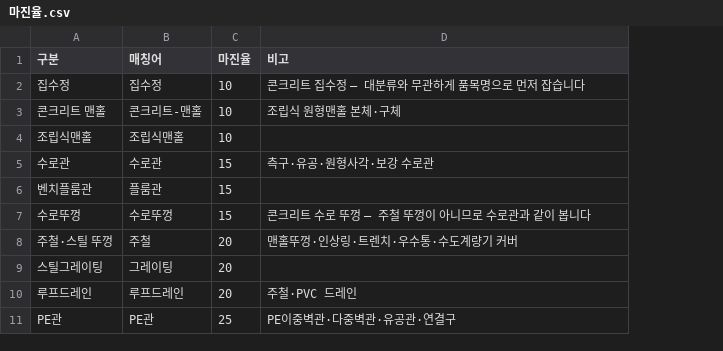
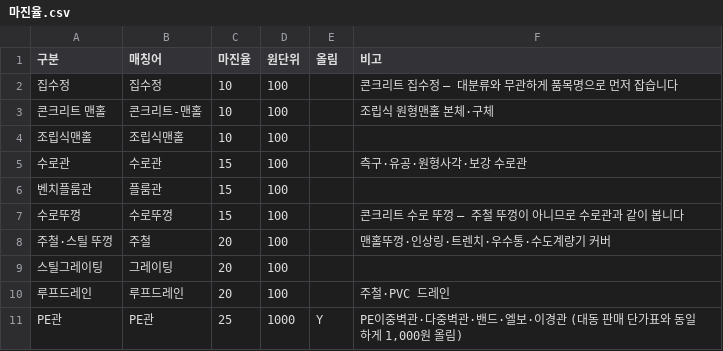
Before and after one commit to kimhyeondam/-, a CSV file: data/마진율.csv, drawn as a sheet; addresses are those after the commit; the diff names each change by its address in the sheet, - before the commit and + after, or states it on an @@ line.

```diff
--- a/data/마진율.csv
+++ b/data/마진율.csv
+column D (원단위), rows 2-11: 100 | 100 | 100 | 100 | 100 | 100 | 100 | 100 | 100 | 1000
+column E (올림), row 11: Y
-F11 (비고): PE이중벽관·다중벽관·유공관·연결구
+F11 (비고): PE이중벽관·다중벽관·밴드·엘보·이경관 (대동 판매 단가표와 동일하게 1,000원 올림)
```
Also changed, not shown: 2 other files.
